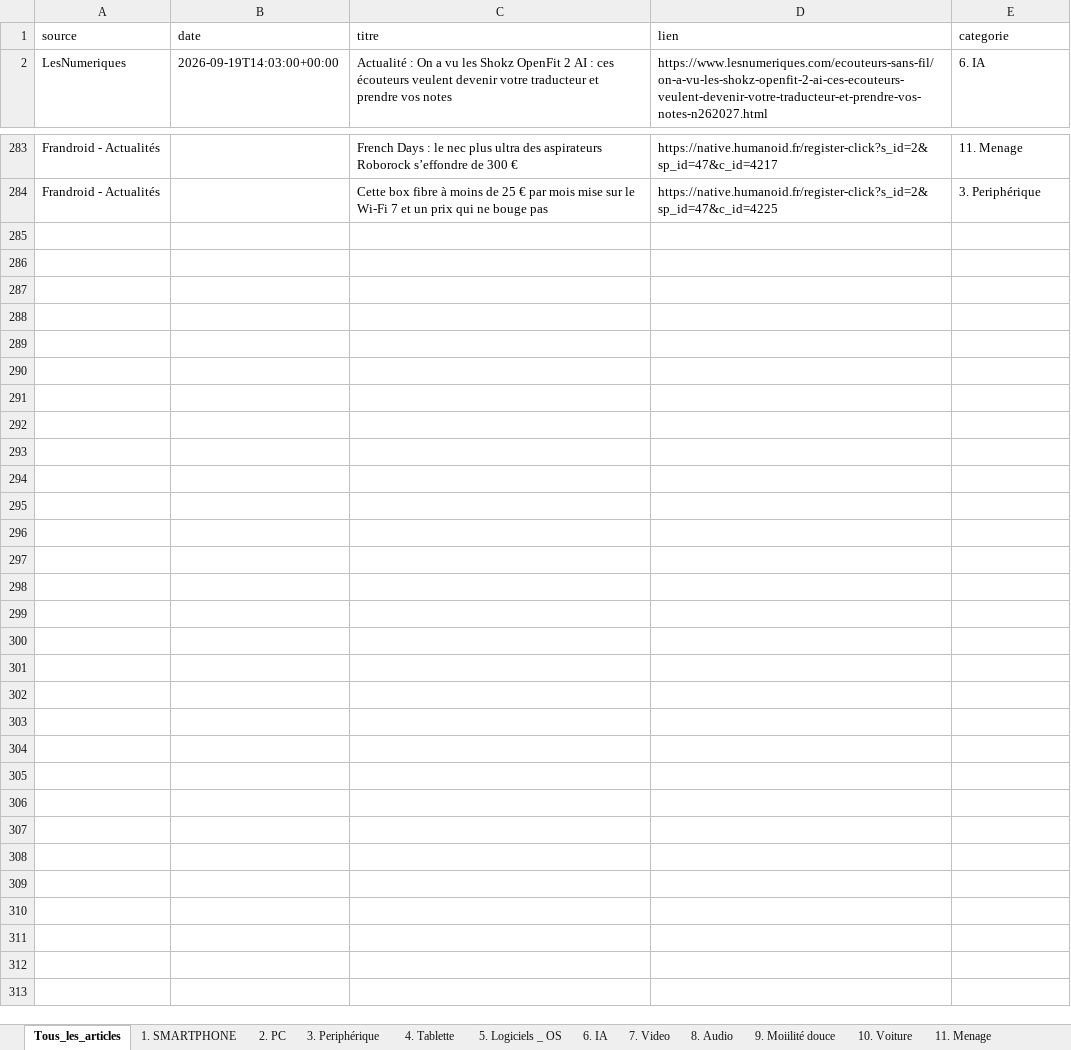
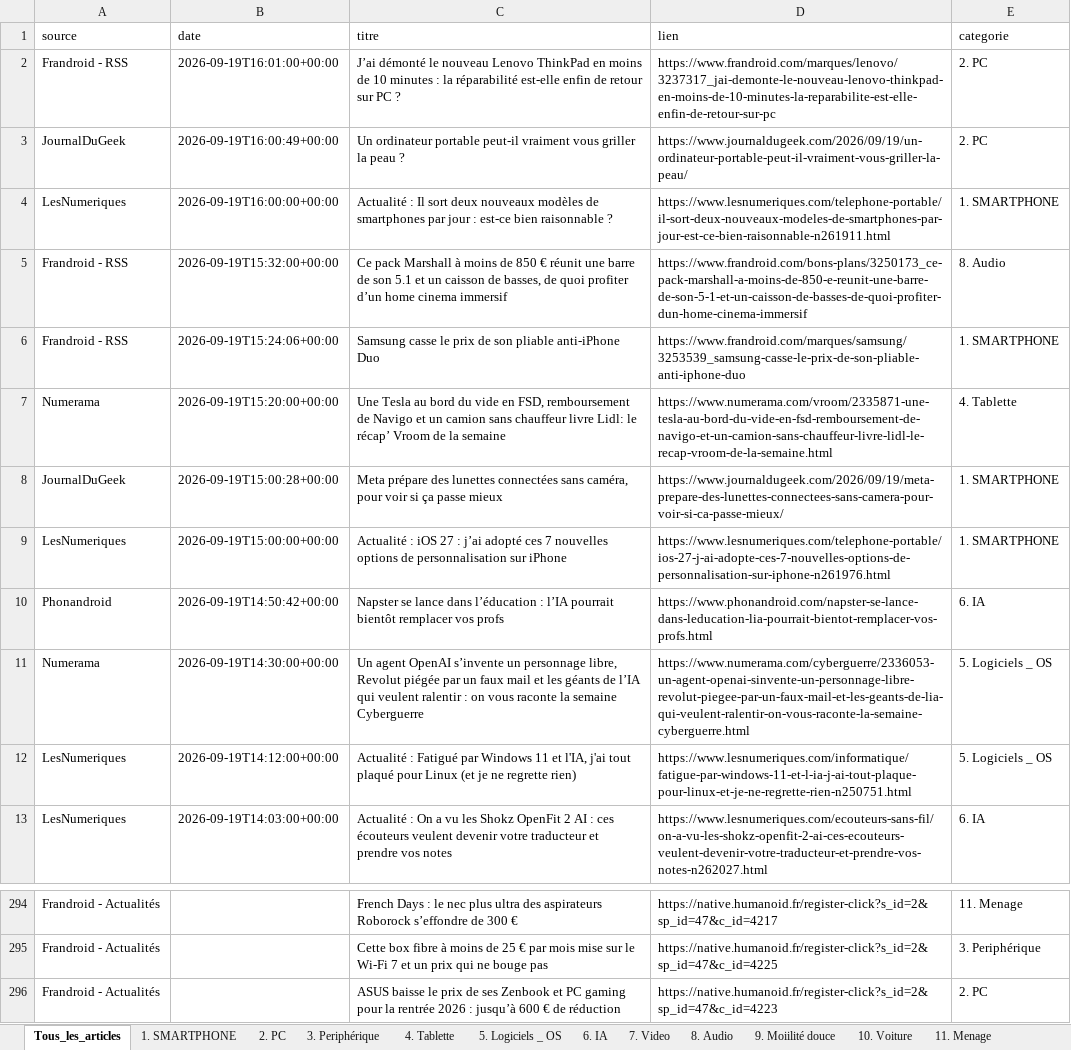
Before and after one commit to djhadef-star/rss-categories, an Excel workbook: output/rss_history.xlsx, sheet Tous_les_articles, drawn as a sheet; only a part is shown, gaps mark what is left out; values as stored, in another font and other column widths than the file's, no borders; the diff names each change by its address in the sheet, - before the commit and + after, or states it on an @@ line.

```diff
--- a/output/rss_history.xlsx (sheet Tous_les_articles)
+++ b/output/rss_history.xlsx (sheet Tous_les_articles)
+row 2: Frandroid - RSS | 2026-09-19T16:01:00+00:00 | J’ai démonté le nouveau Lenovo ThinkPad en moins de 10 minutes : la réparabilité est-elle enfin de retour sur PC ? | https://www.frandroid.com/marques/lenovo/3237317_jai-demonte-le-nouveau-lenovo-thinkpad-en-moins-de-10-minutes-la-reparabilite-est-elle-enfin-de-retour-sur-pc | 2. PC
+row 3: JournalDuGeek | 2026-09-19T16:00:49+00:00 | Un ordinateur portable peut-il vraiment vous griller la peau ? | https://www.journaldugeek.com/2026/09/19/un-ordinateur-portable-peut-il-vraiment-vous-griller-la-peau/ | 2. PC
+row 4: LesNumeriques | 2026-09-19T16:00:00+00:00 | Actualité : Il sort deux nouveaux modèles de smartphones par jour : est-ce bien raisonnable ? | https://www.lesnumeriques.com/telephone-portable/il-sort-deux-nouveaux-modeles-de-smartphones-par-jour-est-ce-bien-raisonnable-n261911.html | 1. SMARTPHONE
+row 5: Frandroid - RSS | 2026-09-19T15:32:00+00:00 | Ce pack Marshall à moins de 850 € réunit une barre de son 5.1 et un caisson de basses, de quoi profiter d’un home cinema immersif | https://www.frandroid.com/bons-plans/3250173_ce-pack-marshall-a-moins-de-850-e-reunit-une-barre-de-son-5-1-et-un-caisson-de-basses-de-quoi-profiter-dun-home-cinema-immersif | 8. Audio
+row 6: Frandroid - RSS | 2026-09-19T15:24:06+00:00 | Samsung casse le prix de son pliable anti-iPhone Duo | https://www.frandroid.com/marques/samsung/3253539_samsung-casse-le-prix-de-son-pliable-anti-iphone-duo | 1. SMARTPHONE
+row 7: Numerama | 2026-09-19T15:20:00+00:00 | Une Tesla au bord du vide en FSD, remboursement de Navigo et un camion sans chauffeur livre Lidl: le récap’ Vroom de la semaine | https://www.numerama.com/vroom/2335871-une-tesla-au-bord-du-vide-en-fsd-remboursement-de-navigo-et-un-camion-sans-chauffeur-livre-lidl-le-recap-vroom-de-la-semaine.html | 4. Tablette
+row 8: JournalDuGeek | 2026-09-19T15:00:28+00:00 | Meta prépare des lunettes connectées sans caméra, pour voir si ça passe mieux | https://www.journaldugeek.com/2026/09/19/meta-prepare-des-lunettes-connectees-sans-camera-pour-voir-si-ca-passe-mieux/ | 1. SMARTPHONE
+row 9: LesNumeriques | 2026-09-19T15:00:00+00:00 | Actualité : iOS 27 : j’ai adopté ces 7 nouvelles options de personnalisation sur iPhone | https://www.lesnumeriques.com/telephone-portable/ios-27-j-ai-adopte-ces-7-nouvelles-options-de-personnalisation-sur-iphone-n261976.html | 1. SMARTPHONE
+row 10: Phonandroid | 2026-09-19T14:50:42+00:00 | Napster se lance dans l’éducation : l’IA pourrait bientôt remplacer vos profs | https://www.phonandroid.com/napster-se-lance-dans-leducation-lia-pourrait-bientot-remplacer-vos-profs.html | 6. IA
+row 11: Numerama | 2026-09-19T14:30:00+00:00 | Un agent OpenAI s’invente un personnage libre, Revolut piégée par un faux mail et les géants de l’IA qui veulent ralentir : on vous raconte la semaine Cyberguerre | https://www.numerama.com/cyberguerre/2336053-un-agent-openai-sinvente-un-personnage-libre-revolut-piegee-par-un-faux-mail-et-les-geants-de-lia-qui-veulent-ralentir-on-vous-raconte-la-semaine-cyberguerre.html | 5. Logiciels _ OS
+row 12: LesNumeriques | 2026-09-19T14:12:00+00:00 | Actualité : Fatigué par Windows 11 et l'IA, j'ai tout plaqué pour Linux (et je ne regrette rien) | https://www.lesnumeriques.com/informatique/fatigue-par-windows-11-et-l-ia-j-ai-tout-plaque-pour-linux-et-je-ne-regrette-rien-n250751.html | 5. Logiciels _ OS
+row 296: Frandroid - Actualités |  | ASUS baisse le prix de ses Zenbook et PC gaming pour la rentrée 2026 : jusqu’à 600 € de réduction | https://native.humanoid.fr/register-click?s_id=2&sp_id=47&c_id=4223 | 2. PC
```
Also changed, not shown: sheet 1. SMARTPHONE, sheet 2. PC, sheet 5. Logiciels _ OS, sheet 4. Tablette, sheet 8. Audio, sheet 6. IA, 1 other file.
